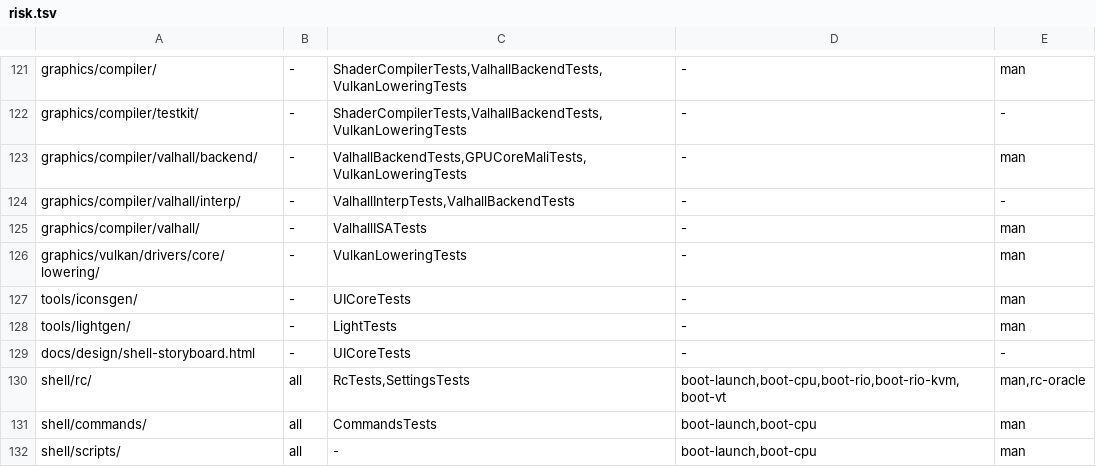
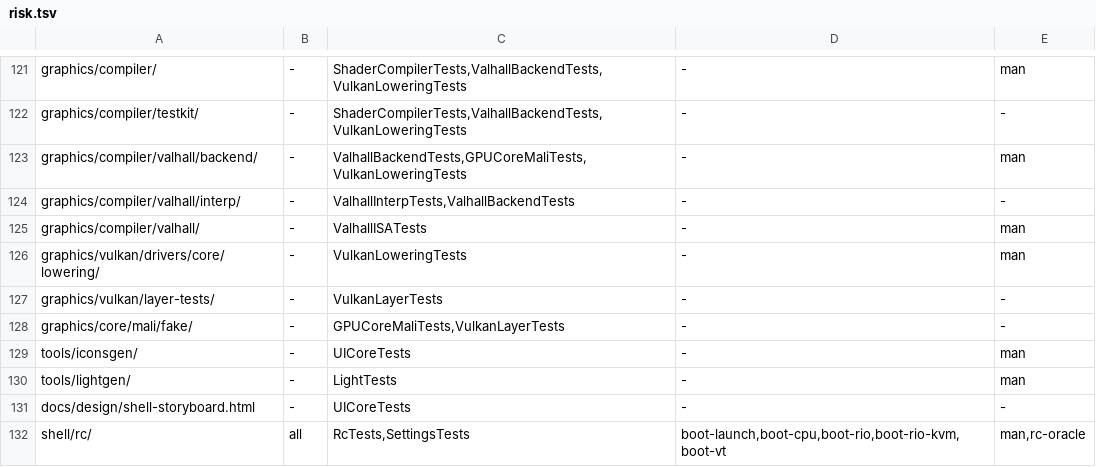
Before and after one commit to JamesKane/VectraOS, a TSV file: docs/risk.tsv, drawn as a sheet; only a part is shown, gaps mark what is left out; the shorter side is filled out with more unchanged rows.

```diff
--- a/docs/risk.tsv
+++ b/docs/risk.tsv
@@ -126,2 +126,4 @@ graphics/compiler/valhall/	-	ValhallISATests	-	man
 graphics/vulkan/drivers/core/lowering/	-	VulkanLoweringTests	-	man
+graphics/vulkan/layer-tests/	-	VulkanLayerTests	-	-
+graphics/core/mali/fake/	-	GPUCoreMaliTests,VulkanLayerTests	-	-
 tools/iconsgen/	-	UICoreTests	-	man
```
Also changed, not shown: 7 other files.
